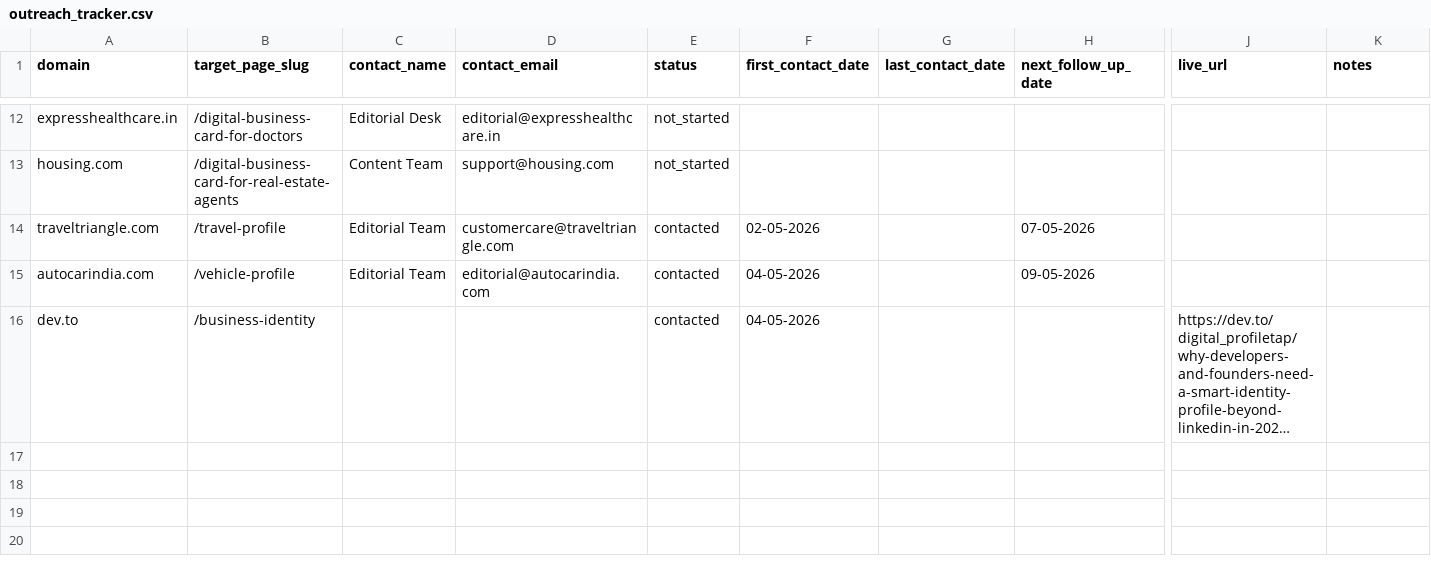
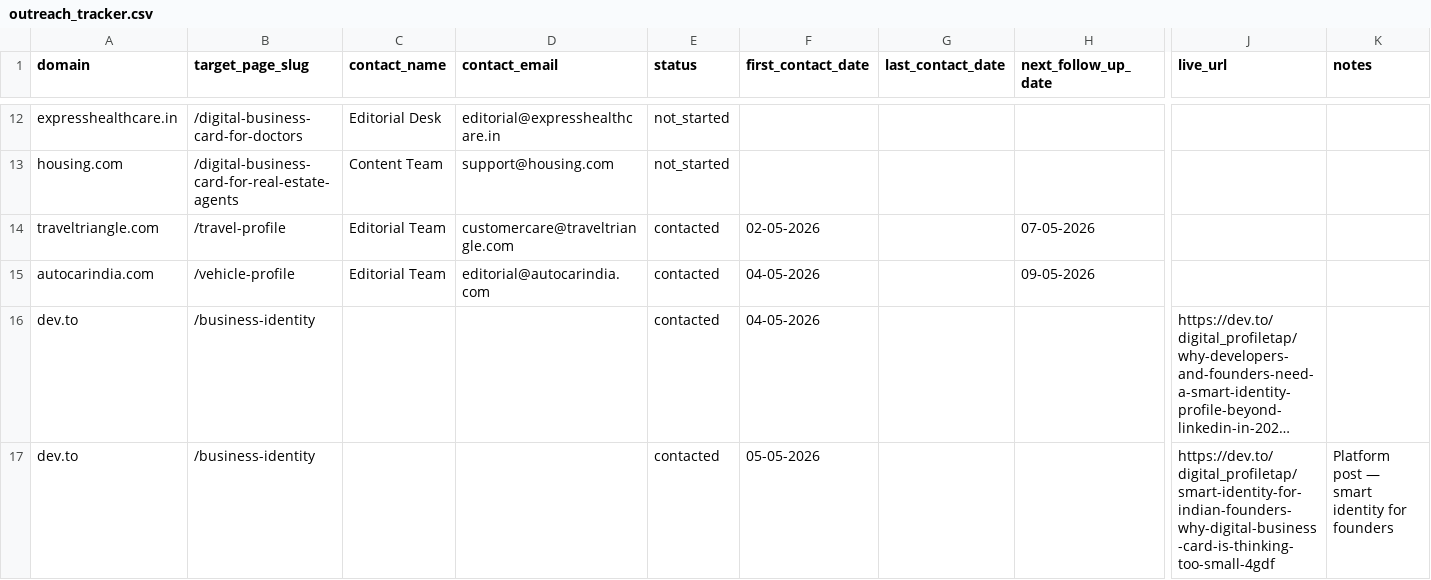
Before and after one commit to vedantacore-admin/profiletap-seo-os, a CSV file: projects/profiletap/data/backlinks/outreach_tracker.csv, drawn as a sheet; only a part is shown, gaps mark what is left out; long unchanged cells end in …; rows hold the shown columns only; the diff names each change by its address in the sheet, - before the commit and + after, or states it on an @@ line.

Commit message:
fix: update dev.to entry in outreach tracker with new contact details and link

```diff
--- a/projects/profiletap/data/backlinks/outreach_tracker.csv
+++ b/projects/profiletap/data/backlinks/outreach_tracker.csv
+row 17: dev.to | /business-identity |  |  | contacted | 05-05-2026 |  |  | https://dev.to/digital_profiletap/smart-identity-for-indian-founders-why-digital-business-card-is-thinking-too-small-4gdf | Platform post — smart identity for founders
```
